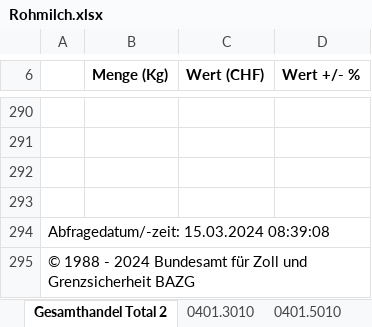
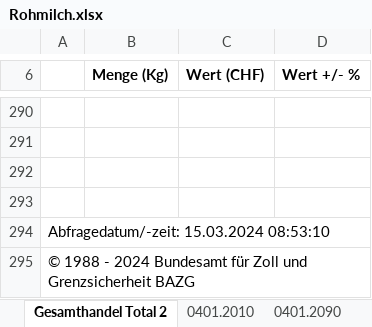
Before and after one commit to Thomas-Caspar-Fischer/hackaton24_17_foodsupply, an Excel workbook: data/Rohmilch.xlsx, sheet Gesamthandel Total 2, drawn as a sheet; only a part is shown, gaps mark what is left out; values as stored, in another font and other column widths than the file's, no borders; the diff names each change by its address in the sheet, - before the commit and + after, or states it on an @@ line.

```diff
--- a/data/Rohmilch.xlsx (sheet Gesamthandel Total 2)
+++ b/data/Rohmilch.xlsx (sheet Gesamthandel Total 2)
-sheet tab: 0401.3010
+sheet tab: 0401.2010
-sheet tab: 0401.5010
+sheet tab: 0401.2090
-A294: Abfragedatum/-zeit: 15.03.2024 08:39:08
+A294: Abfragedatum/-zeit: 15.03.2024 08:53:10
```
Also changed, not shown: sheet 0401.2010, sheet 0401.2090.
